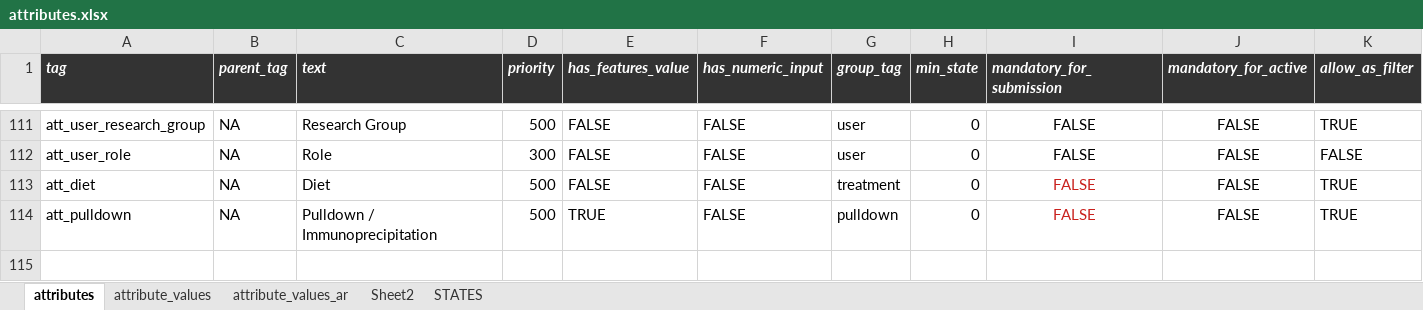
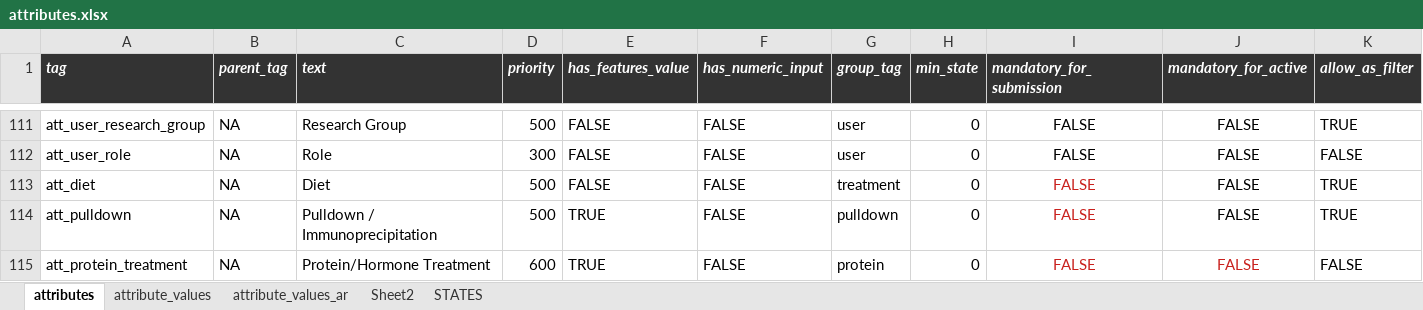
Before and after one commit to hnolCol/mitocube-backend, an Excel workbook: resources/attributes/attributes.xlsx, sheet attributes, drawn as a sheet; only a part is shown, gaps mark what is left out; values as stored, in another font and other column widths than the file's, no borders; conditional formats not drawn; rows hold the shown columns only; the diff names each change by its address in the sheet, - before the commit and + after, or states it on an @@ line.

Commit message:
_attribute_update_

```diff
--- a/resources/attributes/attributes.xlsx (sheet attributes)
+++ b/resources/attributes/attributes.xlsx (sheet attributes)
+row 115: att_protein_treatment | NA | Protein/Hormone Treatment | 600 | TRUE | FALSE | protein | 0 | FALSE | FALSE | FALSE
```
Also changed, not shown: 8 other files.
